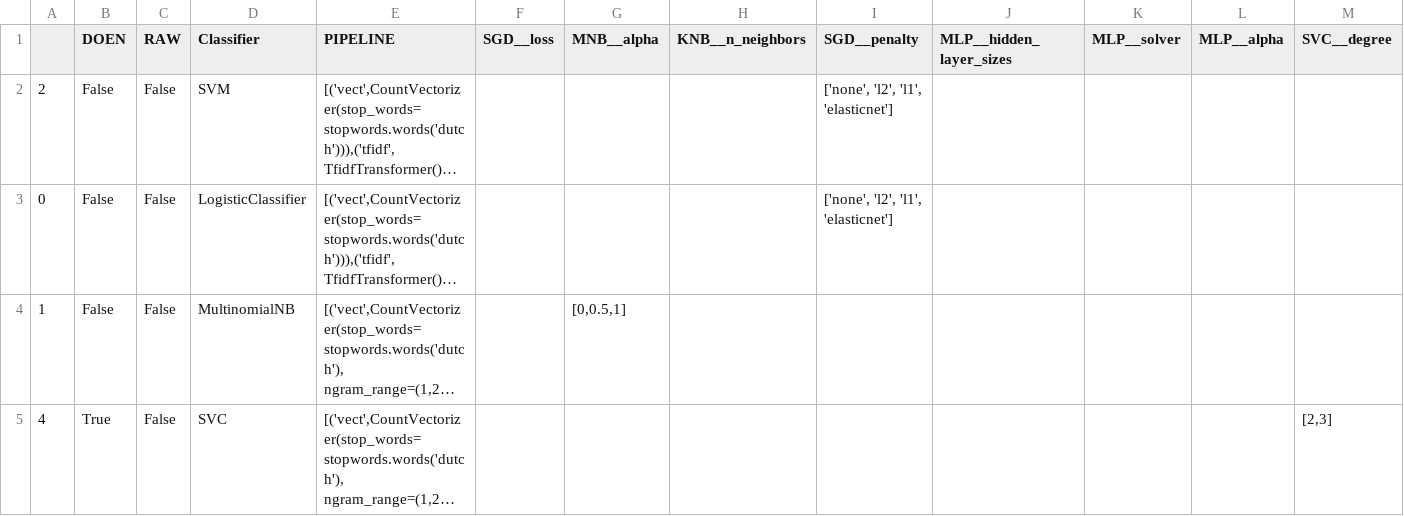
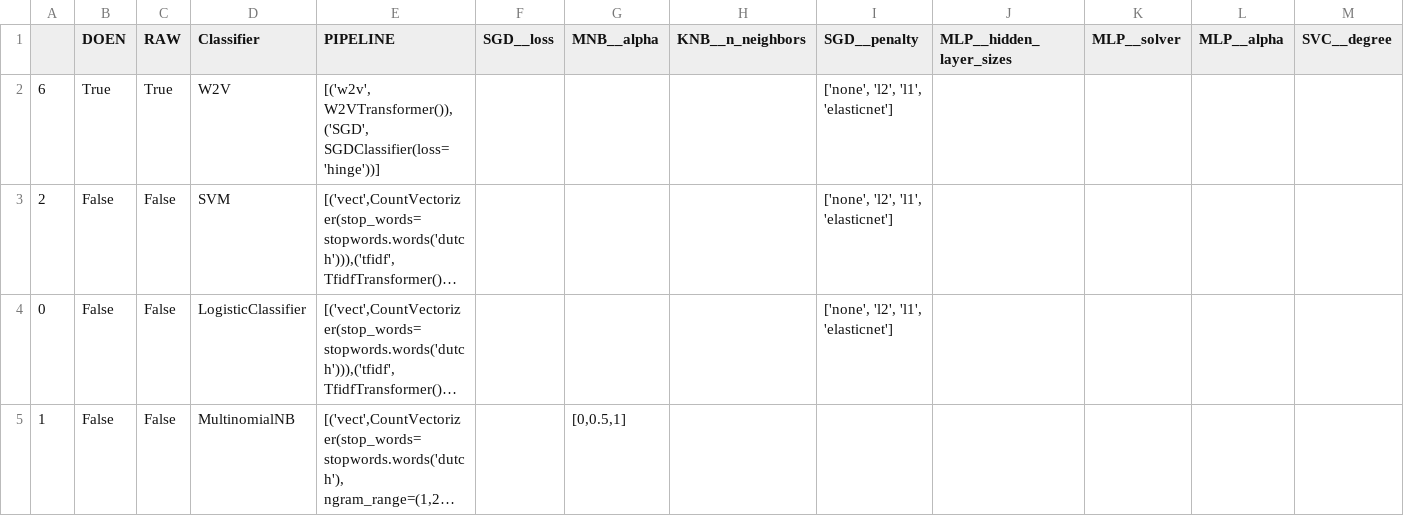
Before and after one commit to jaspervanderheide/Scriptie-Sprekers-TK, a TSV file: Models.tsv, drawn as a sheet; only a part is shown; the shorter side is filled out with more unchanged rows; long unchanged cells end in …; rows hold the shown columns only; the diff names each change by its address in the sheet, - before the commit and + after, or states it on an @@ line.

```diff
--- a/Models.tsv
+++ b/Models.tsv
+row 2: 6 | True | True | W2V | [('w2v', W2VTransformer()), ('SGD', SGDClassifier(loss='hinge'))] |  |  |  | ['none', 'l2', 'l1', 'elasticnet']
```
Also changed, not shown: 2 other files.
